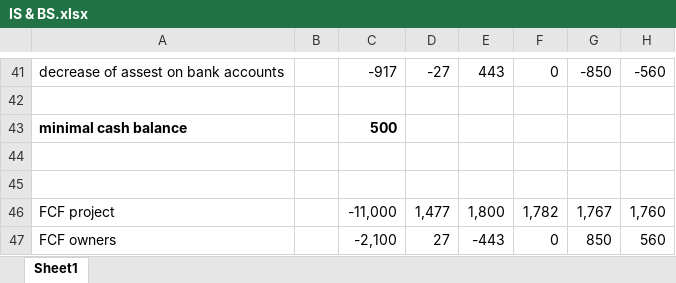
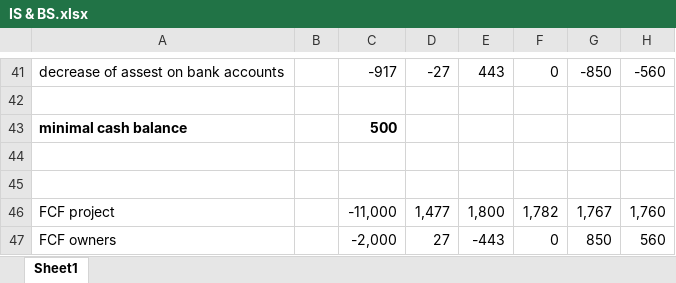
Before and after one commit to joshnr13/MIRR, an Excel workbook: Specs/IS & BS.xlsx, sheet Sheet1, drawn as a sheet; only a part is shown, gaps mark what is left out; values as stored, in another font and other column widths than the file's, no borders; the diff names each change by its address in the sheet, - before the commit and + after, or states it on an @@ line.

```diff
--- a/Specs/IS & BS.xlsx (sheet Sheet1)
+++ b/Specs/IS & BS.xlsx (sheet Sheet1)
-C47: -2,100
+C47: -2,000
```
Also changed, not shown: 3 other files.
